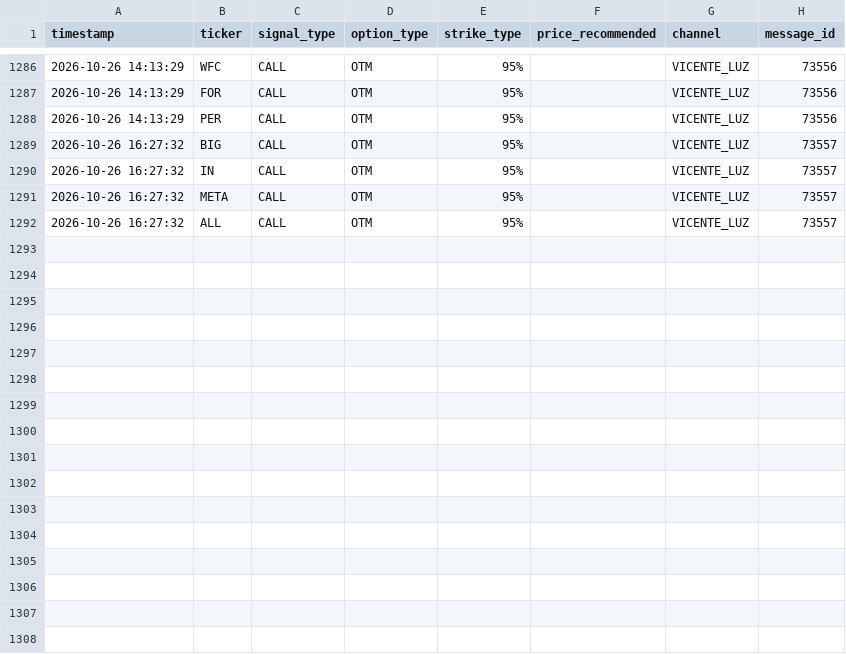
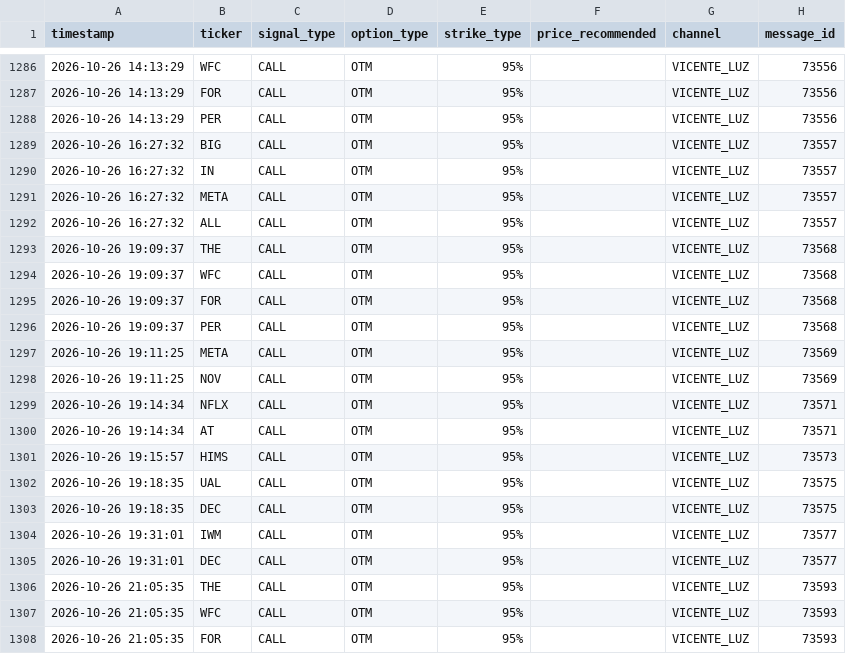
Before and after one commit to sagimax20-create/senales-bolsa-trading, a CSV file: data/signals.csv, drawn as a sheet; only a part is shown, gaps mark what is left out; the diff names each change by its address in the sheet, - before the commit and + after, or states it on an @@ line.

```diff
--- a/data/signals.csv
+++ b/data/signals.csv
+row 1293: 2026-10-26 19:09:37 | THE | CALL | OTM | 95% |  | VICENTE_LUZ | 73568
+row 1294: 2026-10-26 19:09:37 | WFC | CALL | OTM | 95% |  | VICENTE_LUZ | 73568
+row 1295: 2026-10-26 19:09:37 | FOR | CALL | OTM | 95% |  | VICENTE_LUZ | 73568
+row 1296: 2026-10-26 19:09:37 | PER | CALL | OTM | 95% |  | VICENTE_LUZ | 73568
+row 1297: 2026-10-26 19:11:25 | META | CALL | OTM | 95% |  | VICENTE_LUZ | 73569
+row 1298: 2026-10-26 19:11:25 | NOV | CALL | OTM | 95% |  | VICENTE_LUZ | 73569
+row 1299: 2026-10-26 19:14:34 | NFLX | CALL | OTM | 95% |  | VICENTE_LUZ | 73571
+row 1300: 2026-10-26 19:14:34 | AT | CALL | OTM | 95% |  | VICENTE_LUZ | 73571
+row 1301: 2026-10-26 19:15:57 | HIMS | CALL | OTM | 95% |  | VICENTE_LUZ | 73573
+row 1302: 2026-10-26 19:18:35 | UAL | CALL | OTM | 95% |  | VICENTE_LUZ | 73575
+row 1303: 2026-10-26 19:18:35 | DEC | CALL | OTM | 95% |  | VICENTE_LUZ | 73575
+row 1304: 2026-10-26 19:31:01 | IWM | CALL | OTM | 95% |  | VICENTE_LUZ | 73577
+row 1305: 2026-10-26 19:31:01 | DEC | CALL | OTM | 95% |  | VICENTE_LUZ | 73577
+row 1306: 2026-10-26 21:05:35 | THE | CALL | OTM | 95% |  | VICENTE_LUZ | 73593
+row 1307: 2026-10-26 21:05:35 | WFC | CALL | OTM | 95% |  | VICENTE_LUZ | 73593
+row 1308: 2026-10-26 21:05:35 | FOR | CALL | OTM | 95% |  | VICENTE_LUZ | 73593
```
Also changed, not shown: 5 other files.
